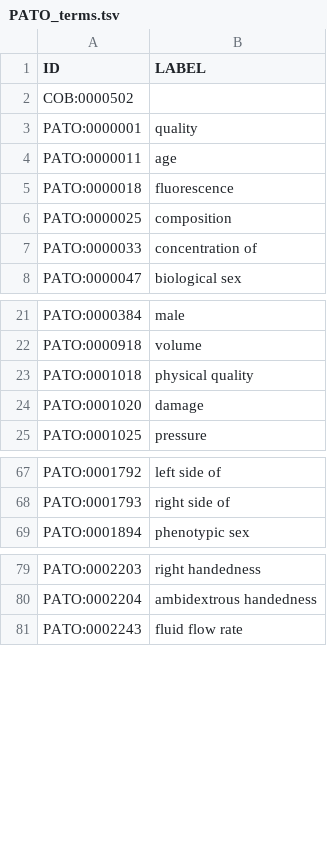
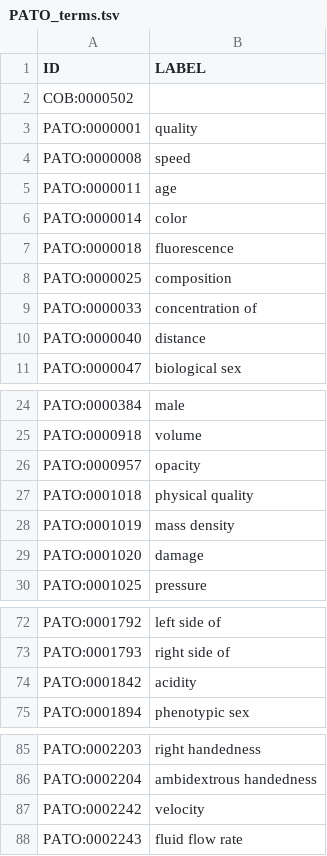
Before and after one commit to obi-ontology/obi, a TSV file: views/imported_terms/PATO_terms.tsv, drawn as a sheet; only a part is shown, gaps mark what is left out.

Commit message:
Update import reports for PATO and UPHENO

```diff
--- a/views/imported_terms/PATO_terms.tsv
+++ b/views/imported_terms/PATO_terms.tsv
@@ -3,3 +3,5 @@ COB:0000502
 PATO:0000001	quality
+PATO:0000008	speed
 PATO:0000011	age
+PATO:0000014	color
 PATO:0000018	fluorescence
@@ -7,2 +9,3 @@ PATO:0000025	composition
 PATO:0000033	concentration of
+PATO:0000040	distance
 PATO:0000047	biological sex
@@ -22,3 +25,5 @@ PATO:0000384	male
 PATO:0000918	volume
+PATO:0000957	opacity
 PATO:0001018	physical quality
+PATO:0001019	mass density
 PATO:0001020	damage
@@ -68,2 +73,3 @@ PATO:0001792	left side of
 PATO:0001793	right side of
+PATO:0001842	acidity
 PATO:0001894	phenotypic sex
@@ -80,2 +86,3 @@ PATO:0002203	right handedness
 PATO:0002204	ambidextrous handedness
+PATO:0002242	velocity
 PATO:0002243	fluid flow rate
```
Also changed, not shown: 1 other file.
